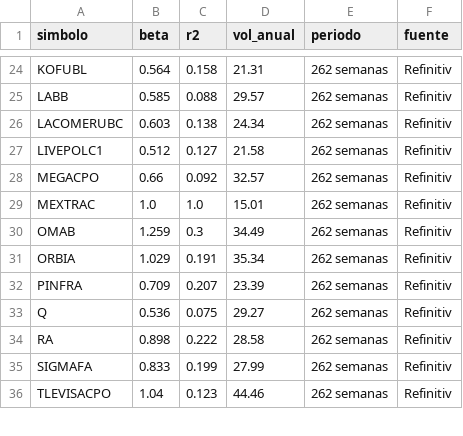
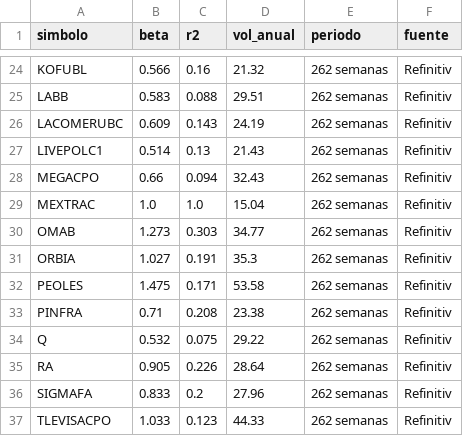
Before and after one commit to jesusdahel/bbva-clinicas, a CSV file: betas.csv, drawn as a sheet; only a part is shown, gaps mark what is left out; addresses are those after the commit; the diff covers the shown part only; the diff names each change by its address in the sheet, - before the commit and + after, or states it on an @@ line.

Commit message:
Histórico Refinitiv 07/10/2026

```diff
--- a/betas.csv
+++ b/betas.csv
-B24 (beta): 0.564
+B24 (beta): 0.566
-C24 (r2): 0.158
+C24 (r2): 0.16
-D24 (vol_anual): 21.31
+D24 (vol_anual): 21.32
-B25 (beta): 0.585
+B25 (beta): 0.583
-D25 (vol_anual): 29.57
+D25 (vol_anual): 29.51
-B26 (beta): 0.603
+B26 (beta): 0.609
-C26 (r2): 0.138
+C26 (r2): 0.143
-D26 (vol_anual): 24.34
+D26 (vol_anual): 24.19
-B27 (beta): 0.512
+B27 (beta): 0.514
-C27 (r2): 0.127
+C27 (r2): 0.13
-D27 (vol_anual): 21.58
+D27 (vol_anual): 21.43
-C28 (r2): 0.092
+C28 (r2): 0.094
-D28 (vol_anual): 32.57
+D28 (vol_anual): 32.43
-D29 (vol_anual): 15.01
+D29 (vol_anual): 15.04
-B30 (beta): 1.259
+B30 (beta): 1.273
-C30 (r2): 0.3
+C30 (r2): 0.303
-D30 (vol_anual): 34.49
+D30 (vol_anual): 34.77
-B31 (beta): 1.029
+B31 (beta): 1.027
-D31 (vol_anual): 35.34
+D31 (vol_anual): 35.3
+row 32: PEOLES | 1.475 | 0.171 | 53.58 | 262 semanas | Refinitiv
-B33 (beta): 0.709
+B33 (beta): 0.71
-C33 (r2): 0.207
+C33 (r2): 0.208
-D33 (vol_anual): 23.39
+D33 (vol_anual): 23.38
-B34 (beta): 0.536
+B34 (beta): 0.532
-D34 (vol_anual): 29.27
+D34 (vol_anual): 29.22
-B35 (beta): 0.898
+B35 (beta): 0.905
-C35 (r2): 0.222
+C35 (r2): 0.226
-D35 (vol_anual): 28.58
+D35 (vol_anual): 28.64
-C36 (r2): 0.199
+C36 (r2): 0.2
-D36 (vol_anual): 27.99
+D36 (vol_anual): 27.96
-B37 (beta): 1.04
+B37 (beta): 1.033
-D37 (vol_anual): 44.46
+D37 (vol_anual): 44.33
```
Also changed, not shown: 69 edited cells elsewhere in this file, 3 other files.
